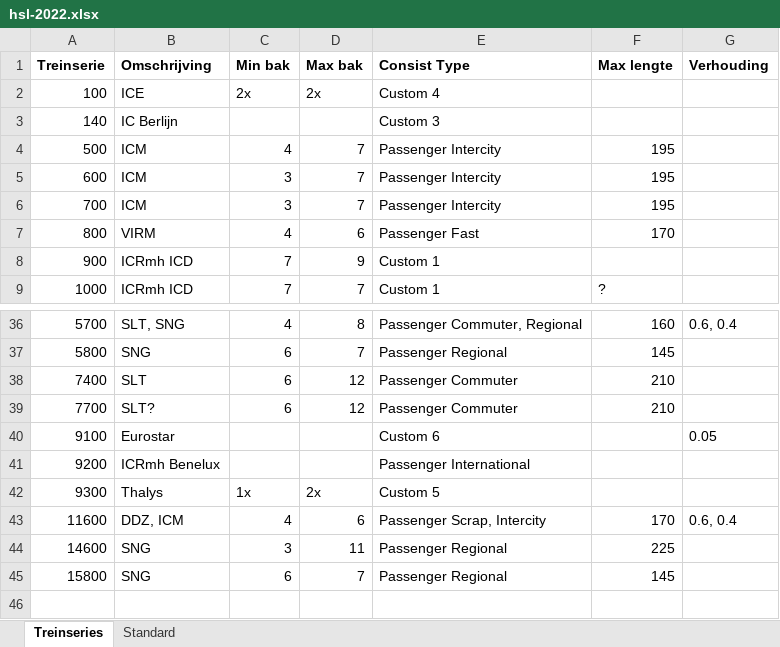
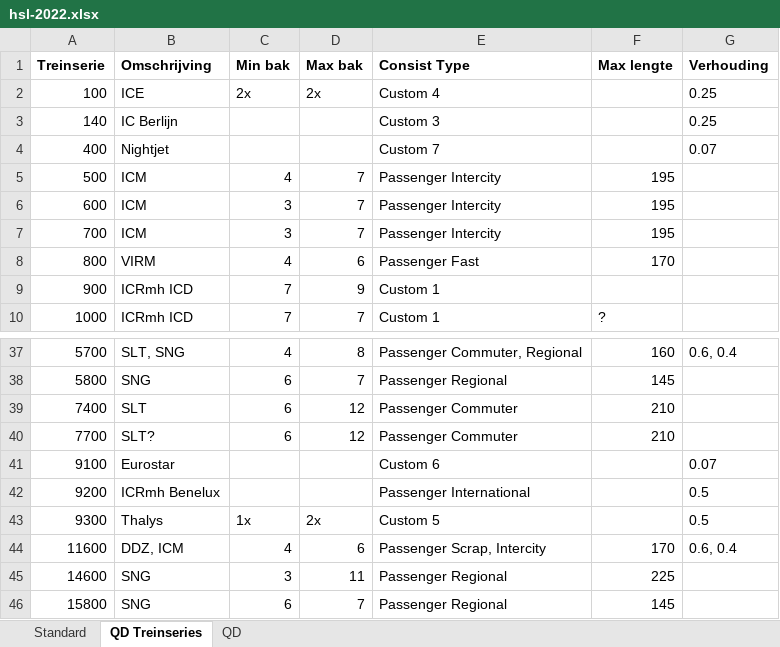
Before and after one commit to tomvand/railworks-quickdrive-nl, an Excel workbook: hsl-2022.xlsx, sheet QD Treinseries, drawn as a sheet; only a part is shown, gaps mark what is left out; values as stored, in another font and other column widths than the file's, no borders; addresses are those after the commit; the diff names each change by its address in the sheet, - before the commit and + after, or states it on an @@ line.

```diff
--- a/hsl-2022.xlsx (sheet QD Treinseries)
+++ b/hsl-2022.xlsx (sheet QD Treinseries)
-sheet tab: Treinseries
+sheet tab: QD Treinseries
+sheet tab: QD
@@ sheet tab order changed: Standard | QD Treinseries | QD @@
-G2:G3 (Verhouding): (empty)
+G2:G3 (Verhouding): 0.25
+row 4: 400 | Nightjet |  |  | Custom 7 |  | 0.07
-G41 (Verhouding): 0.05
+G41 (Verhouding): 0.07
-G42:G43 (Verhouding): (empty)
+G42:G43 (Verhouding): 0.5
```
Also changed, not shown: zvnl-2022.xlsx, 17 other files.
